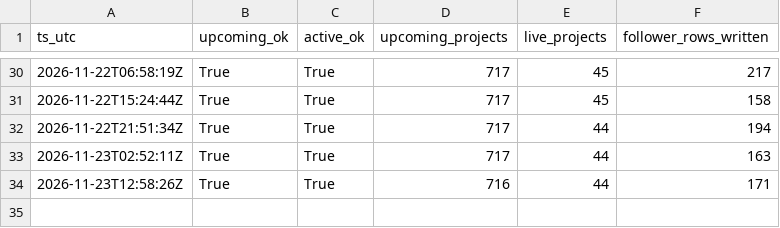
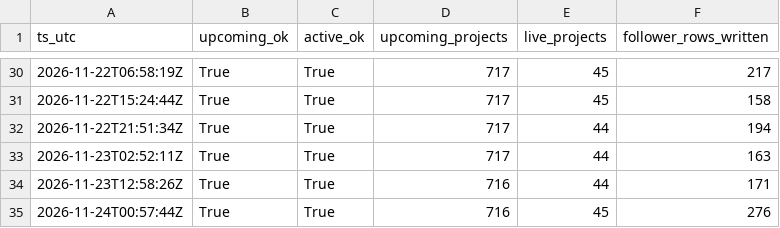
Before and after one commit to priack/Followers-tracker, a CSV file: data/runs/2026-11.csv, drawn as a sheet; only a part is shown, gaps mark what is left out; the diff names each change by its address in the sheet, - before the commit and + after, or states it on an @@ line.

```diff
--- a/data/runs/2026-11.csv
+++ b/data/runs/2026-11.csv
+row 35: 2026-11-24T00:57:44Z | True | True | 716 | 45 | 276
```
Also changed, not shown: data/campaign_snapshots/2026-11.csv, data/projects.csv, 1 other file.
